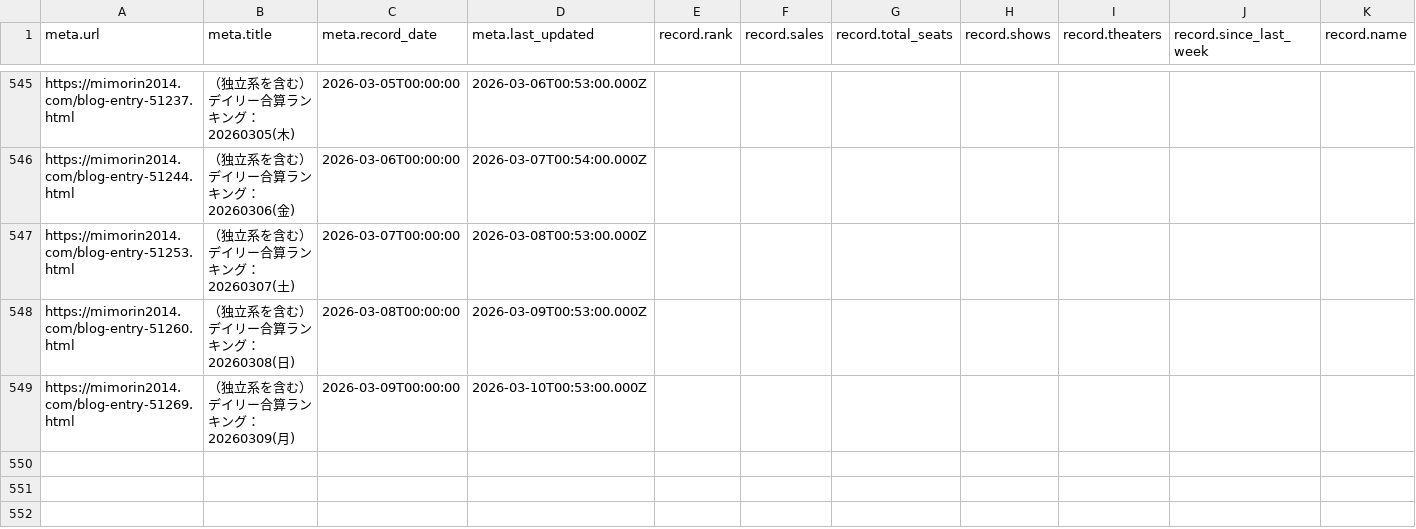
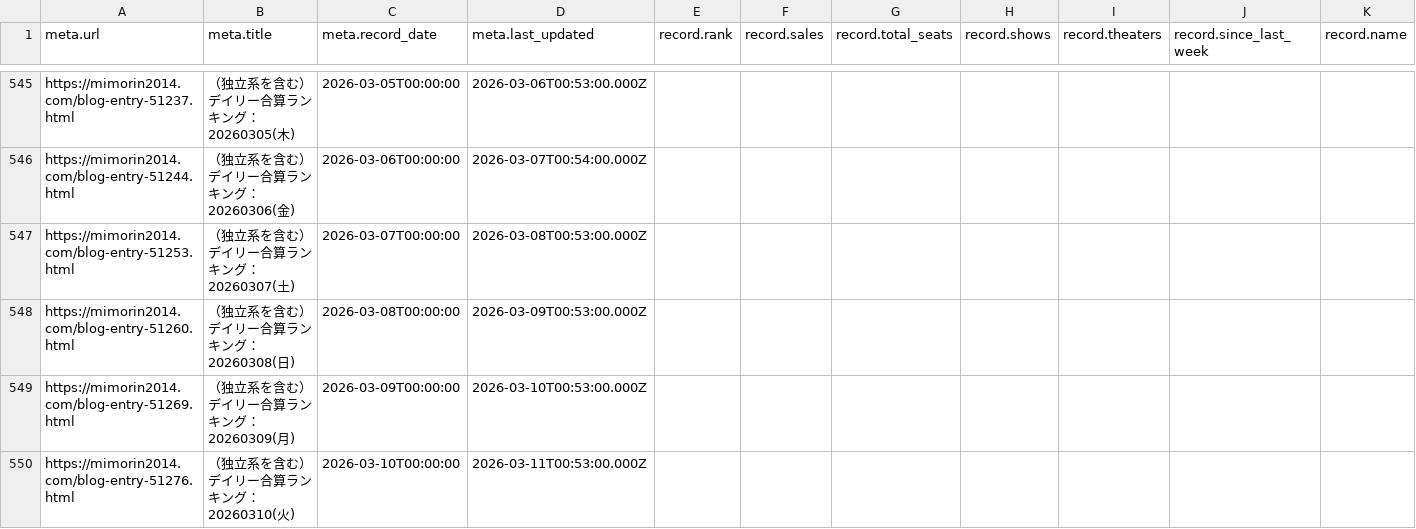
Before and after one commit to sakuramochi0/kinpri-and-pretty-series-box-office-watcher, a CSV file: data/converted/kinpri-dramatic-prism-1.csv, drawn as a sheet; only a part is shown, gaps mark what is left out; rows hold the shown columns only; the diff names each change by its address in the sheet, - before the commit and + after, or states it on an @@ line.

```diff
--- a/data/converted/kinpri-dramatic-prism-1.csv
+++ b/data/converted/kinpri-dramatic-prism-1.csv
+row 550: https://mimorin2014.com/blog-entry-51276.html | （独立系を含む）デイリー合算ランキング：20260310(火) | 2026-03-10T00:00:00 | 2026-03-11T00:53:00.000Z
```
Also changed, not shown: 3 other files.
